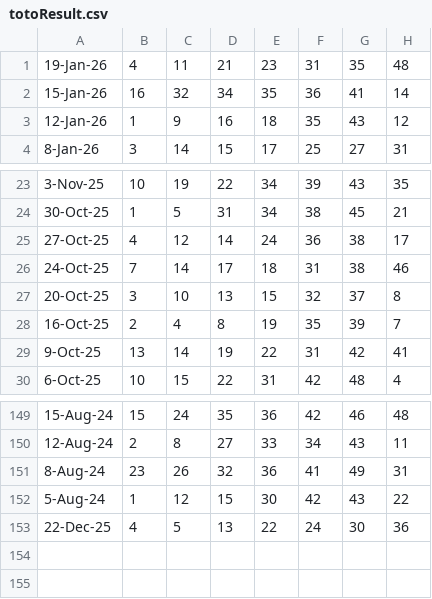
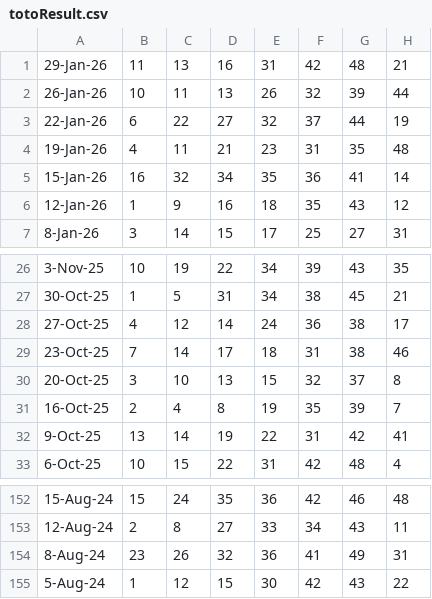
Before and after one commit to Websolution-sg/toto_predictor, a CSV file: totoResult.csv, drawn as a sheet; only a part is shown, gaps mark what is left out.

Commit message:
feat: Add enhanced prediction system for February 2, 2026 with updated data and analysis
- Implemented a new prediction algorithm in enhanced_predictions_feb2_2026.js that incorporates recent performance insights and historical data.
- Generated predictions based on various strategies including pattern analysis, frequency, and balanced distributions.
- Created a JSON export of predictions and statistics for February 2, 2026.
- Developed a performance analysis script (jan30_prediction_analysis.js) to evaluate predictions against actual results from January 30, 2026.
- Added a Waze bot (waze_bot.py) to monitor and alert for accidents using Telegram.

```diff
--- a/totoResult.csv
+++ b/totoResult.csv
@@ -1 +1,4 @@
+29-Jan-26,11,13,16,31,42,48,21
+26-Jan-26,10,11,13,26,32,39,44
+22-Jan-26,6,22,27,32,37,44,19
 19-Jan-26,4,11,21,23,31,35,48
@@ -25,3 +28,3 @@
 27-Oct-25,4,12,14,24,36,38,17
-24-Oct-25,7,14,17,18,31,38,46
+23-Oct-25,7,14,17,18,31,38,46
 20-Oct-25,3,10,13,15,32,37,8
@@ -152,2 +155 @@
 5-Aug-24,1,12,15,30,42,43,22
-22-Dec-25,4,5,13,22,24,30,36
```
Also changed, not shown: 5 other files.
